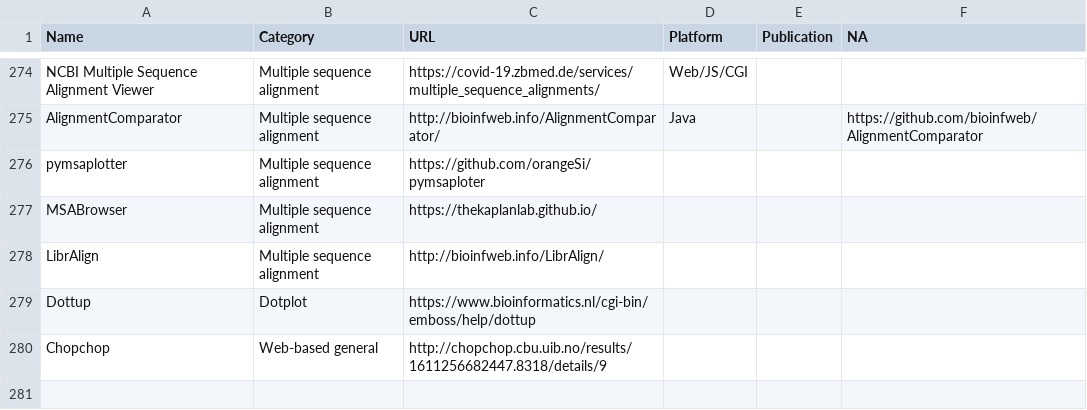
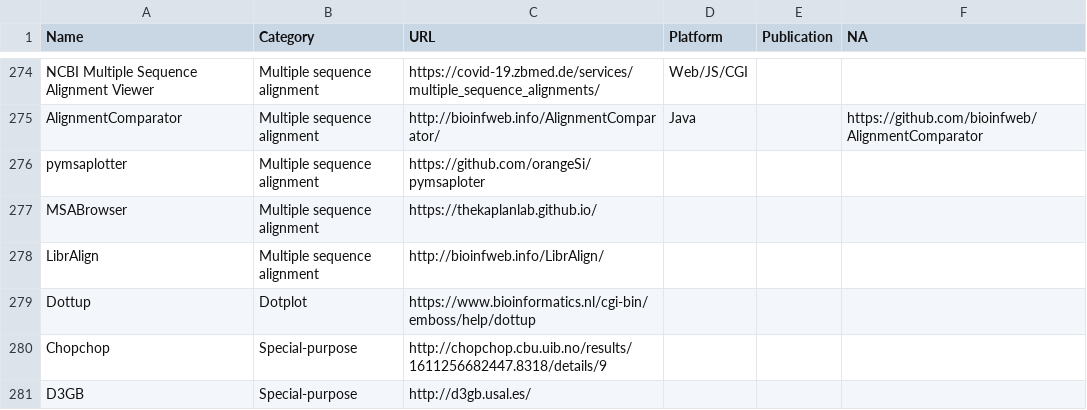
Before and after one commit to cmdcolin/awesome-genome-visualization, a CSV file: TOOLS.csv, drawn as a sheet; only a part is shown, gaps mark what is left out.

```diff
--- a/TOOLS.csv
+++ b/TOOLS.csv
@@ -279,2 +279,3 @@ LibrAlign	Multiple sequence alignment	http://bioinfweb.info/LibrAlign/
 Dottup	Dotplot	https://www.bioinformatics.nl/cgi-bin/emboss/help/dottup			
-Chopchop	Web-based general	http://chopchop.cbu.uib.no/results/1611256682447.8318/details/9			
+Chopchop	Special-purpose	http://chopchop.cbu.uib.no/results/1611256682447.8318/details/9			
+D3GB	Special-purpose	http://d3gb.usal.es/			
```
Also changed, not shown: 1 other file.
